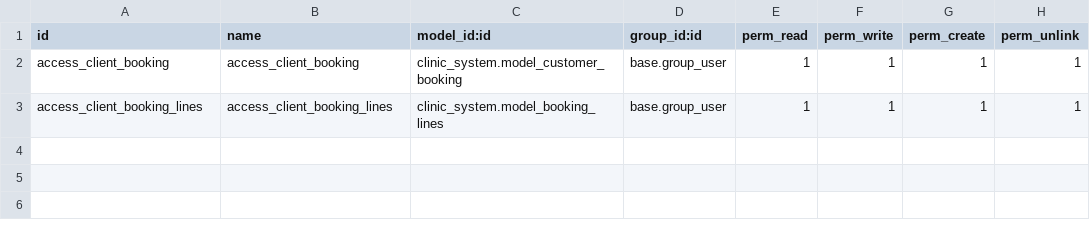
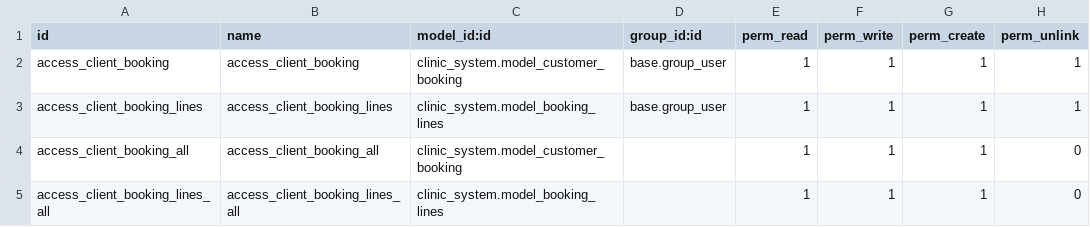
Before and after one commit to Nexus0106/odoo_development, a CSV file: clinic_system/security/ir.model.access.csv, drawn as a sheet; the diff names each change by its address in the sheet, - before the commit and + after, or states it on an @@ line.

```diff
--- a/clinic_system/security/ir.model.access.csv
+++ b/clinic_system/security/ir.model.access.csv
+row 4: access_client_booking_all | access_client_booking_all | clinic_system.model_customer_booking |  | 1 | 1 | 1 | 0
+row 5: access_client_booking_lines_all | access_client_booking_lines_all | clinic_system.model_booking_lines |  | 1 | 1 | 1 | 0
```
Also changed, not shown: 18 other files.
